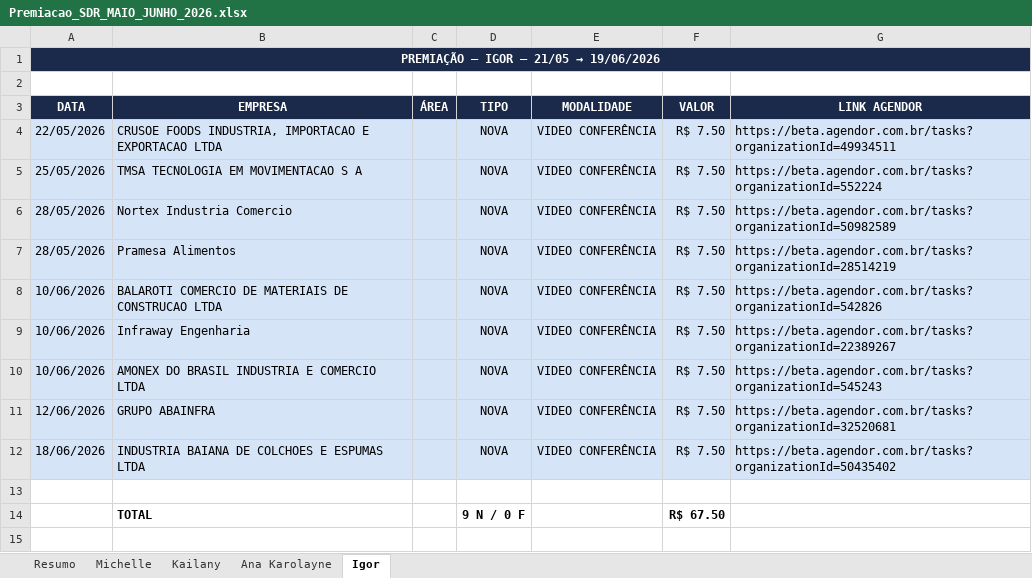
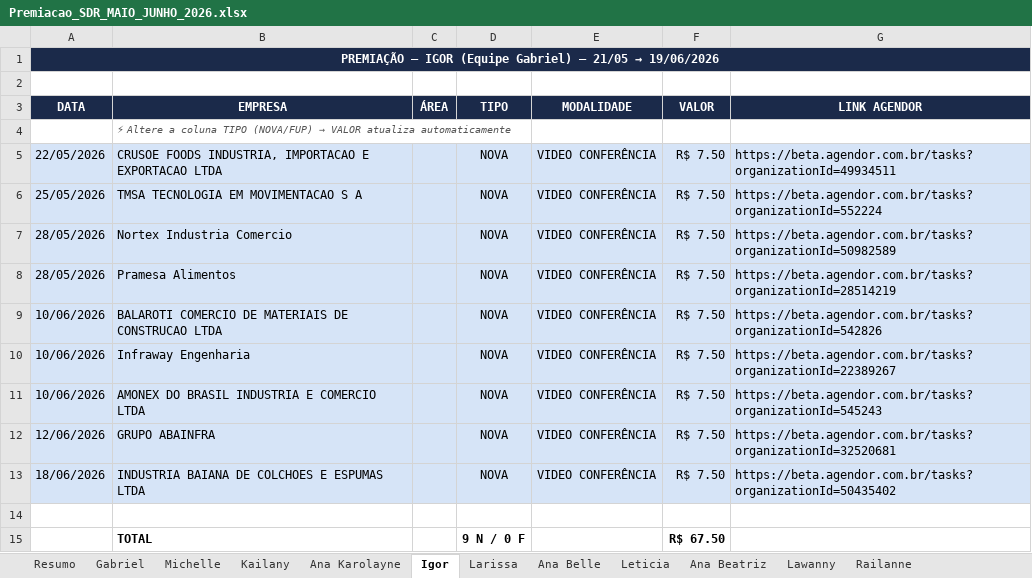
Before and after one commit to GabrielSantana23/Vigna-Advogados, an Excel workbook: relatorios/premiacao/Premiacao_SDR_MAIO_JUNHO_2026.xlsx, sheet Igor, drawn as a sheet; values as stored, in another font and other column widths than the file's, no borders; the diff names each change by its address in the sheet, - before the commit and + after, or states it on an @@ line.

```diff
--- a/relatorios/premiacao/Premiacao_SDR_MAIO_JUNHO_2026.xlsx (sheet Igor)
+++ b/relatorios/premiacao/Premiacao_SDR_MAIO_JUNHO_2026.xlsx (sheet Igor)
+sheet tab: Gabriel
+sheet tab: Larissa
+sheet tab: Ana Belle
+sheet tab: Leticia
+sheet tab: Ana Beatriz
+sheet tab: Lawanny
+sheet tab: Railanne
-A1 (DATA): …— IGOR — 21/05…
+A1 (DATA): …— IGOR (Equipe Gabriel) — 21/05…
+row 4:  | ⚡ Altere a coluna TIPO (NOVA/FUP) → VALOR atualiza automaticamente
```
Also changed, not shown: sheet Resumo, sheet Michelle, sheet Ana Karolayne, sheet Kailany, formulas that keep their value, 1 other file.
